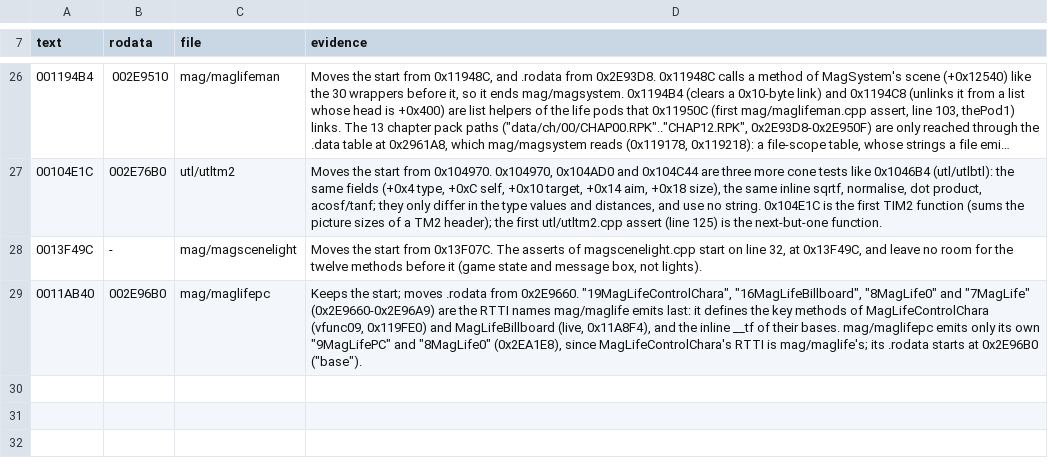
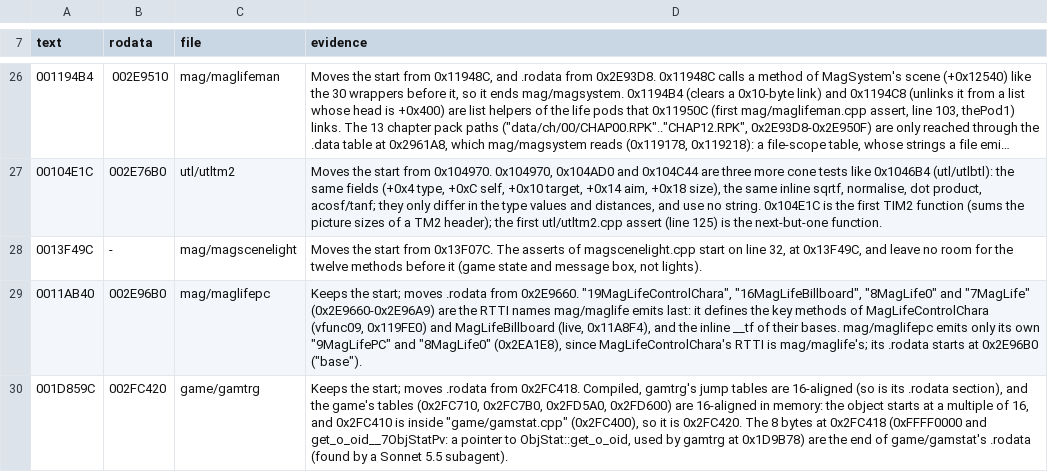
Before and after one commit to notmanrivera/ruleofrose-decomp, a TSV file: config/splits_manual.tsv, drawn as a sheet; only a part is shown, gaps mark what is left out; long unchanged cells end in …; the diff names each change by its address in the sheet, - before the commit and + after, or states it on an @@ line.

```diff
--- a/config/splits_manual.tsv
+++ b/config/splits_manual.tsv
+row 30: 001D859C | 002FC420 | game/gamtrg | Keeps the start; moves .rodata from 0x2FC418. Compiled, gamtrg's jump tables are 16-aligned (so is its .rodata section), and the game's tables (0x2FC710, 0x2FC7B0, 0x2FD5A0, 0x2FD600) are 16-aligned in memory: the object starts at a multiple of 16, and 0x2FC410 is inside "game/gamstat.cpp" (0x2FC400), so it is 0x2FC420. The 8 bytes at 0x2FC418 (0xFFFF0000 and get_o_oid__7ObjStatPv: a pointer to ObjStat::get_o_oid, used by gamtrg at 0x1D9B78) are the end of game/gamstat's .rodata (found by a Sonnet 5.5 subagent).
```
Also changed, not shown: config/splits.tsv, 3 other files.
